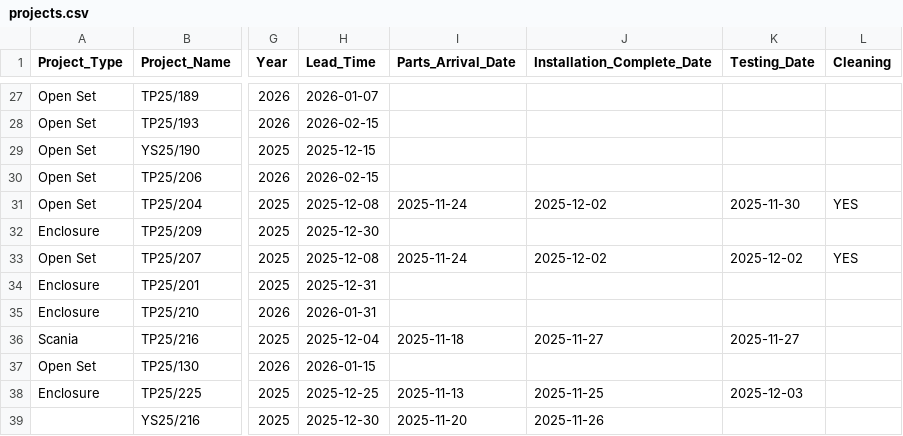
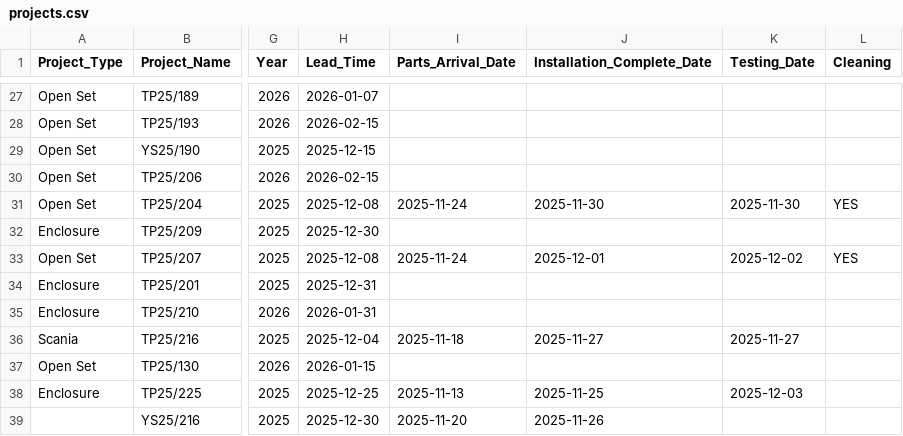
Before and after one commit to goldenfootballboy-create/yip-shing-dashboard, a CSV file: projects.csv, drawn as a sheet; only a part is shown, gaps mark what is left out; the diff names each change by its address in the sheet, - before the commit and + after, or states it on an @@ line.

Commit message:
Update projects.csv

```diff
--- a/projects.csv
+++ b/projects.csv
-J31 (Installation_Complete_Date): 2025-12-02
+J31 (Installation_Complete_Date): 2025-11-30
-J33 (Installation_Complete_Date): 2025-12-02
+J33 (Installation_Complete_Date): 2025-12-01
```
